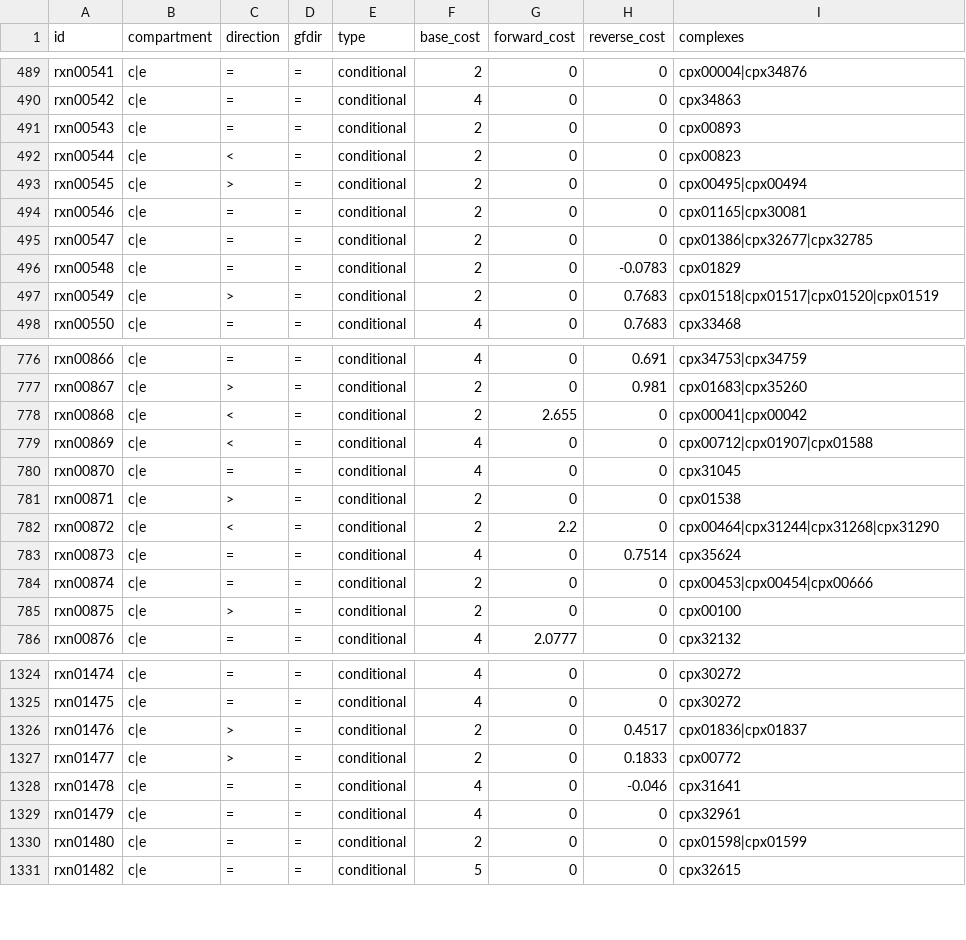
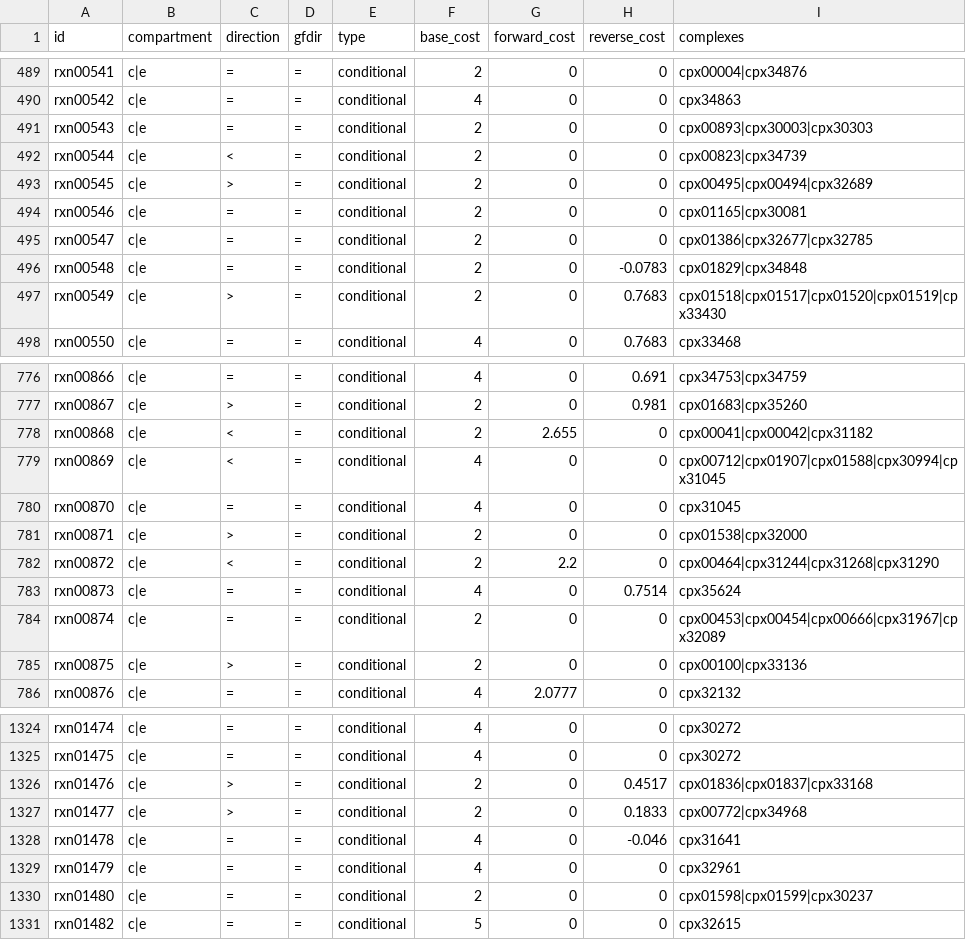
Before and after one commit to ModelSEED/ModelSEEDDatabase, a TSV file: Templates/GramNegative/Reactions.tsv, drawn as a sheet; only a part is shown, gaps mark what is left out; the diff covers the shown part only.

```diff
--- a/Templates/GramNegative/Reactions.tsv
+++ b/Templates/GramNegative/Reactions.tsv
@@ -490,9 +490,9 @@ rxn00541	c|e	=	=	conditional	2	0	0	cpx00004|cpx34876
 rxn00542	c|e	=	=	conditional	4	0	0	cpx34863
-rxn00543	c|e	=	=	conditional	2	0	0	cpx00893
-rxn00544	c|e	<	=	conditional	2	0	0	cpx00823
-rxn00545	c|e	>	=	conditional	2	0	0	cpx00495|cpx00494
+rxn00543	c|e	=	=	conditional	2	0	0	cpx00893|cpx30003|cpx30303
+rxn00544	c|e	<	=	conditional	2	0	0	cpx00823|cpx34739
+rxn00545	c|e	>	=	conditional	2	0	0	cpx00495|cpx00494|cpx32689
 rxn00546	c|e	=	=	conditional	2	0	0	cpx01165|cpx30081
 rxn00547	c|e	=	=	conditional	2	0	0	cpx01386|cpx32677|cpx32785
-rxn00548	c|e	=	=	conditional	2	0	-0.0783	cpx01829
-rxn00549	c|e	>	=	conditional	2	0	0.7683	cpx01518|cpx01517|cpx01520|cpx01519
+rxn00548	c|e	=	=	conditional	2	0	-0.0783	cpx01829|cpx34848
+rxn00549	c|e	>	=	conditional	2	0	0.7683	cpx01518|cpx01517|cpx01520|cpx01519|cpx33430
 rxn00550	c|e	=	=	conditional	4	0	0.7683	cpx33468
@@ -777,10 +777,10 @@ rxn00866	c|e	=	=	conditional	4	0	0.691	cpx34753|cpx34759
 rxn00867	c|e	>	=	conditional	2	0	0.981	cpx01683|cpx35260
-rxn00868	c|e	<	=	conditional	2	2.655	0	cpx00041|cpx00042
-rxn00869	c|e	<	=	conditional	4	0	0	cpx00712|cpx01907|cpx01588
+rxn00868	c|e	<	=	conditional	2	2.655	0	cpx00041|cpx00042|cpx31182
+rxn00869	c|e	<	=	conditional	4	0	0	cpx00712|cpx01907|cpx01588|cpx30994|cpx31045
 rxn00870	c|e	=	=	conditional	4	0	0	cpx31045
-rxn00871	c|e	>	=	conditional	2	0	0	cpx01538
+rxn00871	c|e	>	=	conditional	2	0	0	cpx01538|cpx32000
 rxn00872	c|e	<	=	conditional	2	2.2	0	cpx00464|cpx31244|cpx31268|cpx31290
 rxn00873	c|e	=	=	conditional	4	0	0.7514	cpx35624
-rxn00874	c|e	=	=	conditional	2	0	0	cpx00453|cpx00454|cpx00666
-rxn00875	c|e	>	=	conditional	2	0	0	cpx00100
+rxn00874	c|e	=	=	conditional	2	0	0	cpx00453|cpx00454|cpx00666|cpx31967|cpx32089
+rxn00875	c|e	>	=	conditional	2	0	0	cpx00100|cpx33136
 rxn00876	c|e	=	=	conditional	4	2.0777	0	cpx32132
@@ -1325,7 +1325,7 @@ rxn01474	c|e	=	=	conditional	4	0	0	cpx30272
 rxn01475	c|e	=	=	conditional	4	0	0	cpx30272
-rxn01476	c|e	>	=	conditional	2	0	0.4517	cpx01836|cpx01837
-rxn01477	c|e	>	=	conditional	2	0	0.1833	cpx00772
+rxn01476	c|e	>	=	conditional	2	0	0.4517	cpx01836|cpx01837|cpx33168
+rxn01477	c|e	>	=	conditional	2	0	0.1833	cpx00772|cpx34968
 rxn01478	c|e	=	=	conditional	4	0	-0.046	cpx31641
 rxn01479	c|e	=	=	conditional	4	0	0	cpx32961
-rxn01480	c|e	=	=	conditional	2	0	0	cpx01598|cpx01599
+rxn01480	c|e	=	=	conditional	2	0	0	cpx01598|cpx01599|cpx30237
 rxn01482	c|e	=	=	conditional	5	0	0	cpx32615
```
Also changed, not shown: 121 edited cells elsewhere in this file, Templates/GramPositive/Reactions.tsv.
